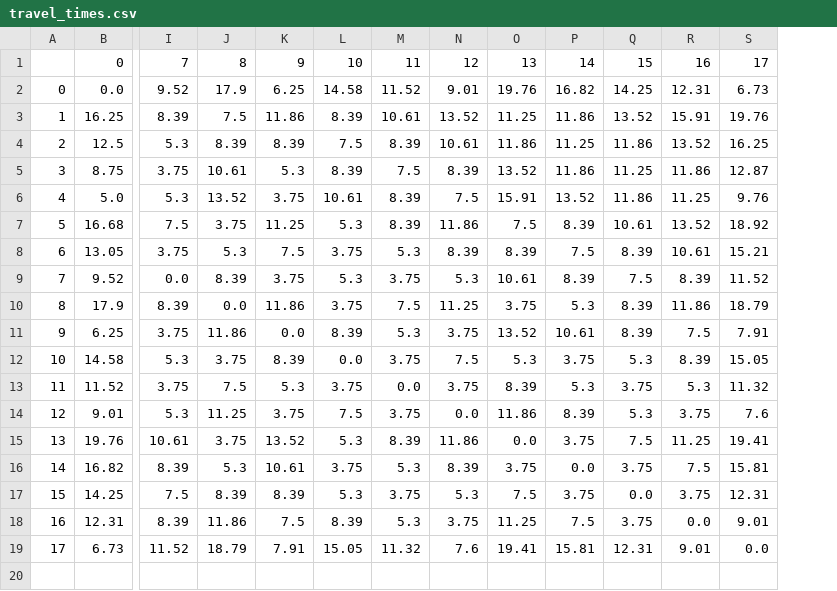
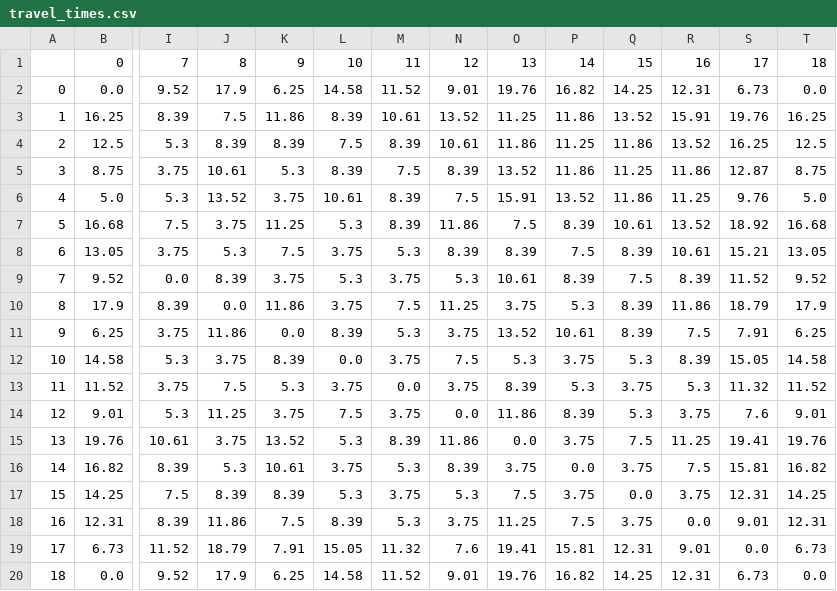
Before and after one commit to AymanABDELHAMID/OD_MTO_DARP, a CSV file: Code/data/data_generated/travel_times.csv, drawn as a sheet; only a part is shown, gaps mark what is left out; rows hold the shown columns only; the diff names each change by its address in the sheet, - before the commit and + after, or states it on an @@ line.

```diff
--- a/Code/data/data_generated/travel_times.csv
+++ b/Code/data/data_generated/travel_times.csv
+column T, rows 1-19: 18 | 0.0 | 16.25 | 12.5 | 8.75 | 5.0 | 16.68 | 13.05 | 9.52 | 17.9 | 6.25 | 14.58 | 11.52 | 9.01 | 19.76 | 16.82 | 14.25 | 12.31 | 6.73
+row 20: 18 | 0.0 | 9.52 | 17.9 | 6.25 | 14.58 | 11.52 | 9.01 | 19.76 | 16.82 | 14.25 | 12.31 | 6.73 | 0.0
```
Also changed, not shown: 9 other files.
